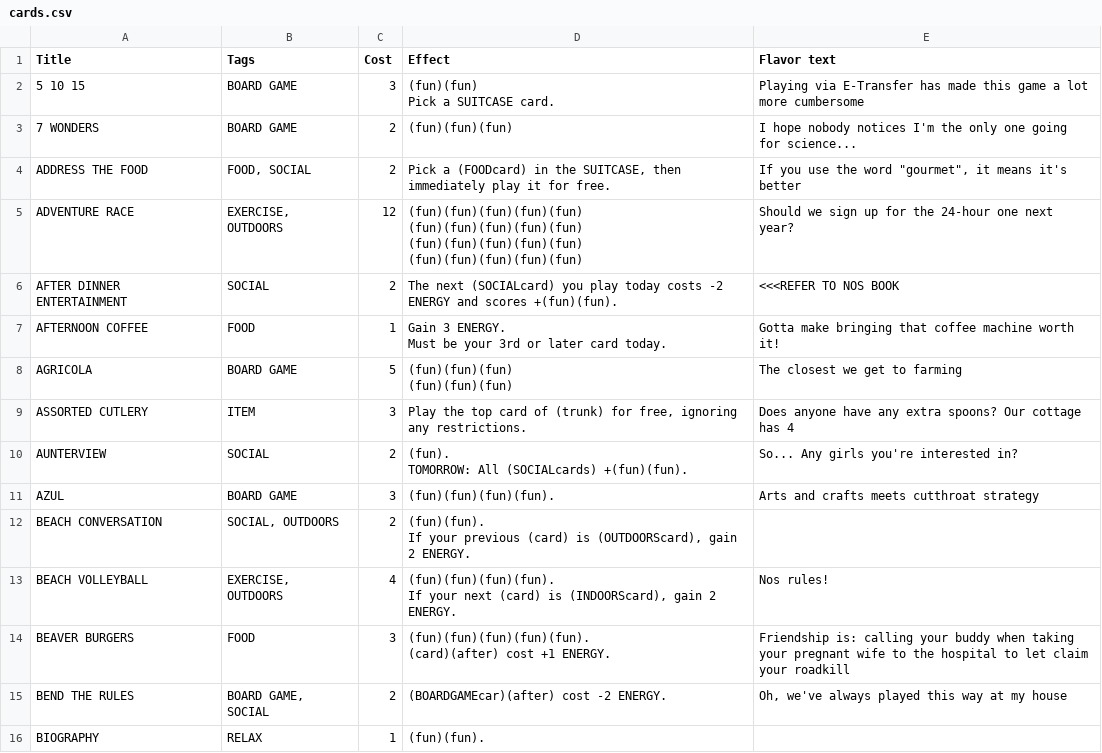
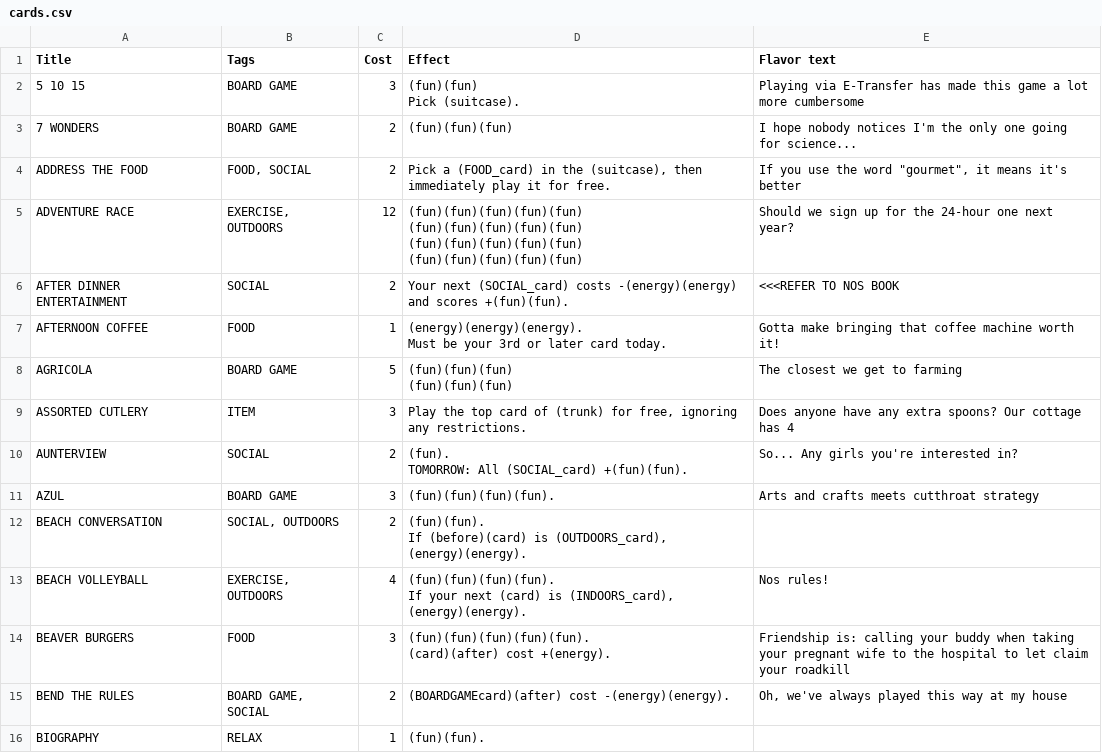
Before and after one commit to SamMaier/thenosthecardgame, a CSV file: cards.csv, drawn as a sheet; only a part is shown; the diff covers the shown part only.

Commit message:
Codex helping with descriptions

```diff
--- a/cards.csv
+++ b/cards.csv
@@ -1,6 +1,6 @@
 Title,Tags,Cost,Effect,Flavor text
-5 10 15,BOARD GAME,3,"(fun)(fun)
-Pick a SUITCASE card.",Playing via E-Transfer has made this game a lot more cumbersome
+5 10 15,BOARD GAME,3,"(fun)(fun)
+Pick (suitcase).",Playing via E-Transfer has made this game a lot more cumbersome
 7 WONDERS,BOARD GAME,2,(fun)(fun)(fun),I hope nobody notices I'm the only one going for science...
-ADDRESS THE FOOD,"FOOD, SOCIAL",2,"Pick a (FOODcard) in the SUITCASE, then immediately play it for free.","If you use the word ""gourmet"", it means it's better"
+ADDRESS THE FOOD,"FOOD, SOCIAL",2,"Pick a (FOOD_card) in the (suitcase), then immediately play it for free.","If you use the word ""gourmet"", it means it's better"
 ADVENTURE RACE,"EXERCISE, OUTDOORS",12,"(fun)(fun)(fun)(fun)(fun)
@@ -9,5 +9,5 @@ ADVENTURE RACE,"EXERCISE, OUTDOORS",12,"(fun)(fun)(fun)(fun)(fun)
 (fun)(fun)(fun)(fun)(fun)",Should we sign up for the 24-hour one next year?
-AFTER DINNER ENTERTAINMENT,SOCIAL,2,The next (SOCIALcard) you play today costs -2 ENERGY and scores +(fun)(fun).,<<<REFER TO NOS BOOK
-AFTERNOON COFFEE,FOOD,1,"Gain 3 ENERGY.
-Must be your 3rd or later card today.",Gotta make bringing that coffee machine worth it!
+AFTER DINNER ENTERTAINMENT,SOCIAL,2,Your next (SOCIAL_card) costs -(energy)(energy) and scores +(fun)(fun).,<<<REFER TO NOS BOOK
+AFTERNOON COFFEE,FOOD,1,"(energy)(energy)(energy).
+Must be your 3rd or later card today.",Gotta make bringing that coffee machine worth it!
 AGRICOLA,BOARD GAME,5,"(fun)(fun)(fun)
@@ -15,12 +15,12 @@ AGRICOLA,BOARD GAME,5,"(fun)(fun)(fun)
 ASSORTED CUTLERY,ITEM,3,"Play the top card of (trunk) for free, ignoring any restrictions.",Does anyone have any extra spoons? Our cottage has 4
-AUNTERVIEW,SOCIAL,2,"(fun).
-TOMORROW: All (SOCIALcards) +(fun)(fun).",So... Any girls you're interested in?
+AUNTERVIEW,SOCIAL,2,"(fun).
+TOMORROW: All (SOCIAL_card) +(fun)(fun).",So... Any girls you're interested in?
 AZUL,BOARD GAME,3,(fun)(fun)(fun)(fun).,Arts and crafts meets cutthroat strategy
-BEACH CONVERSATION,"SOCIAL, OUTDOORS",2,"(fun)(fun).
-If your previous (card) is (OUTDOORScard), gain 2 ENERGY.",
-BEACH VOLLEYBALL,"EXERCISE, OUTDOORS",4,"(fun)(fun)(fun)(fun).
-If your next (card) is (INDOORScard), gain 2 ENERGY.",Nos rules!
-BEAVER BURGERS,FOOD,3,"(fun)(fun)(fun)(fun)(fun).
-(card)(after) cost +1 ENERGY.",Friendship is: calling your buddy when taking your pregnant wife to the hospital to let claim your roadkill
-BEND THE RULES,"BOARD GAME, SOCIAL",2,(BOARDGAMEcar)(after) cost -2 ENERGY.,"Oh, we've always played this way at my house"
+BEACH CONVERSATION,"SOCIAL, OUTDOORS",2,"(fun)(fun).
+If (before)(card) is (OUTDOORS_card), (energy)(energy).",
+BEACH VOLLEYBALL,"EXERCISE, OUTDOORS",4,"(fun)(fun)(fun)(fun).
+If your next (card) is (INDOORS_card), (energy)(energy).",Nos rules!
+BEAVER BURGERS,FOOD,3,"(fun)(fun)(fun)(fun)(fun).
+(card)(after) cost +(energy).",Friendship is: calling your buddy when taking your pregnant wife to the hospital to let claim your roadkill
+BEND THE RULES,"BOARD GAME, SOCIAL",2,(BOARDGAMEcard)(after) cost -(energy)(energy).,"Oh, we've always played this way at my house"
 BIOGRAPHY,RELAX,1,(fun)(fun).,
```
Also changed, not shown: 101 edited cells elsewhere in this file.
